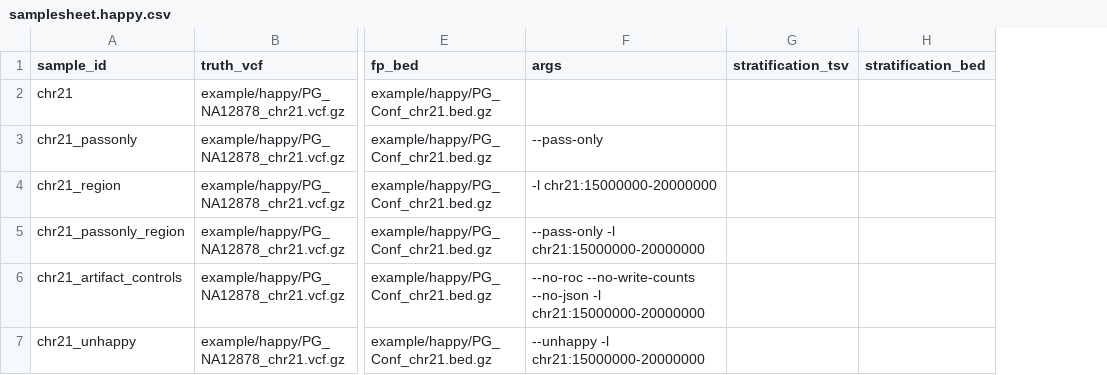
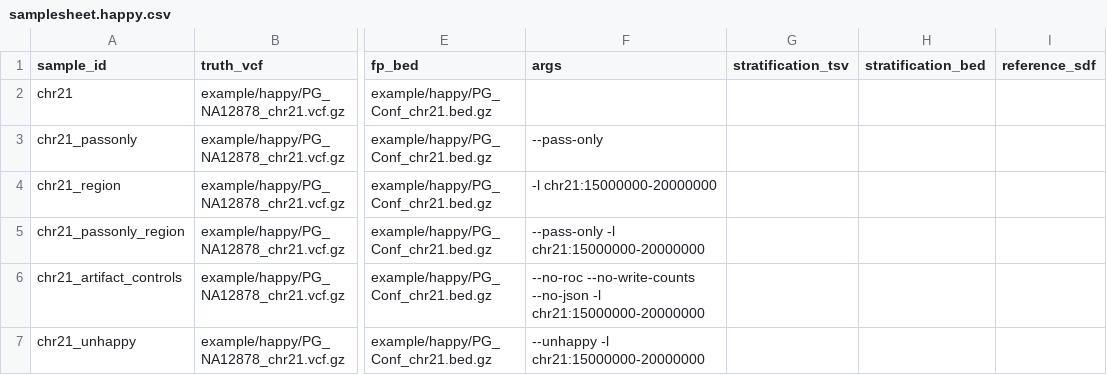
Before and after one commit to adamrtalbot/hap.py, a CSV file: verification/assets/samplesheet.happy.csv, drawn as a sheet; only a part is shown, gaps mark what is left out; the diff covers the shown part only; the diff names each change by its address in the sheet, - before the commit and + after, or states it on an @@ line.

```diff
--- a/verification/assets/samplesheet.happy.csv
+++ b/verification/assets/samplesheet.happy.csv
+column I (reference_sdf), empty
```
Also changed, not shown: 4 added rows elsewhere in this file, 24 other files.
